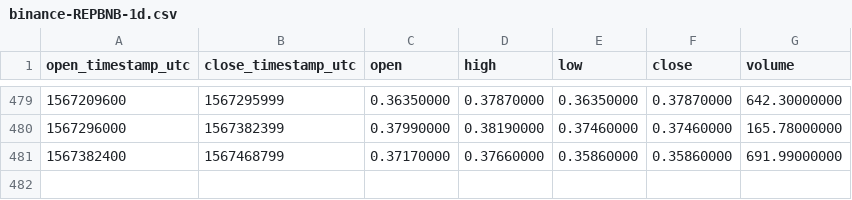
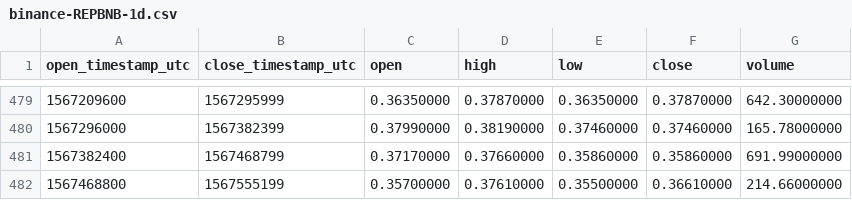
Before and after one commit to cryptobigbro/binance-REPBNB, a CSV file: binance-REPBNB-1d.csv, drawn as a sheet; only a part is shown, gaps mark what is left out; the diff names each change by its address in the sheet, - before the commit and + after, or states it on an @@ line.

```diff
--- a/binance-REPBNB-1d.csv
+++ b/binance-REPBNB-1d.csv
+row 482: 1567468800 | 1567555199 | 0.35700000 | 0.37610000 | 0.35500000 | 0.36610000 | 214.66000000
```
Also changed, not shown: binance-REPBNB-1h.csv.
